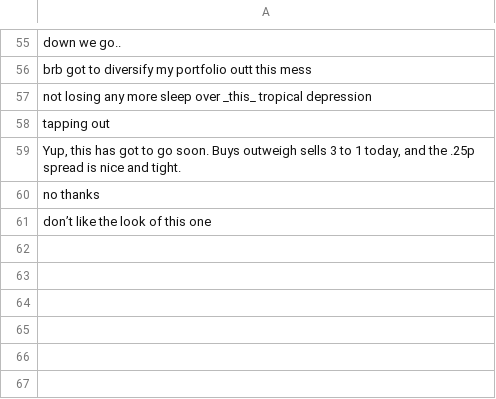
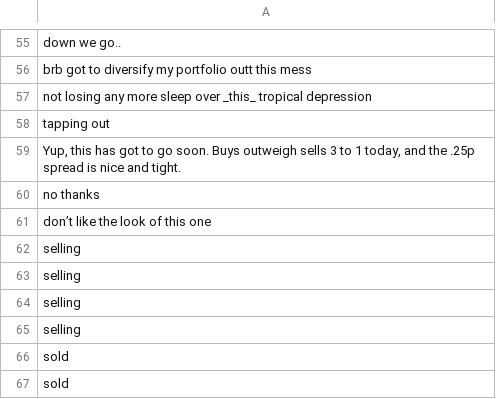
Before and after one commit to rokeby/FUD-server, a CSV file: chat_data/selling.csv, drawn as a sheet; only a part is shown, gaps mark what is left out; the diff names each change by its address in the sheet, - before the commit and + after, or states it on an @@ line.

```diff
--- a/chat_data/selling.csv
+++ b/chat_data/selling.csv
+row 62: selling
+row 63: selling
+row 64: selling
+row 65: selling
+row 66: sold
+row 67: sold
```
Also changed, not shown: chat_data/buying.csv, 1 other file.
